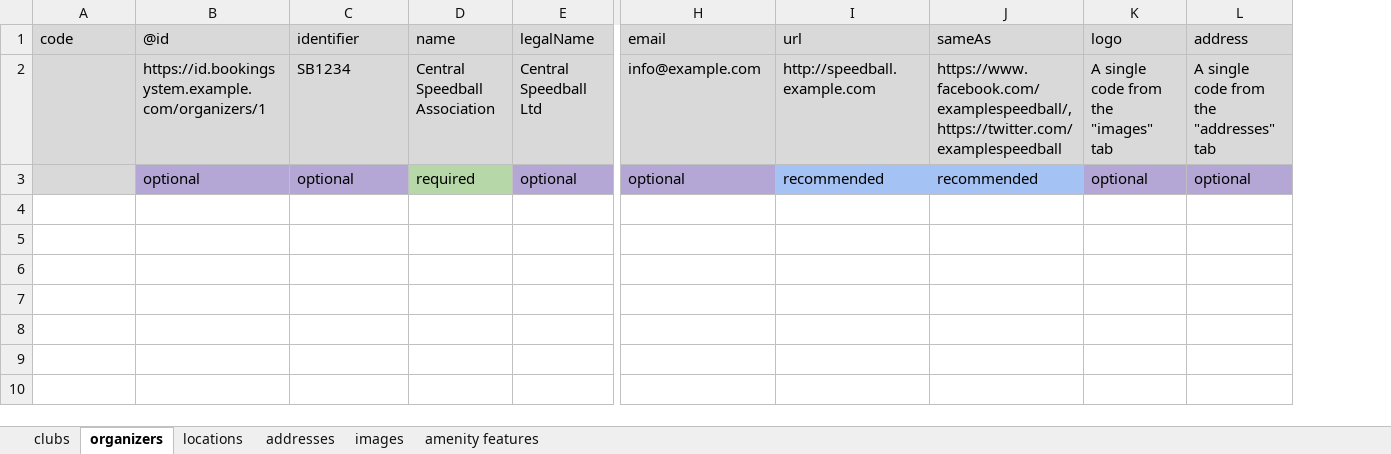
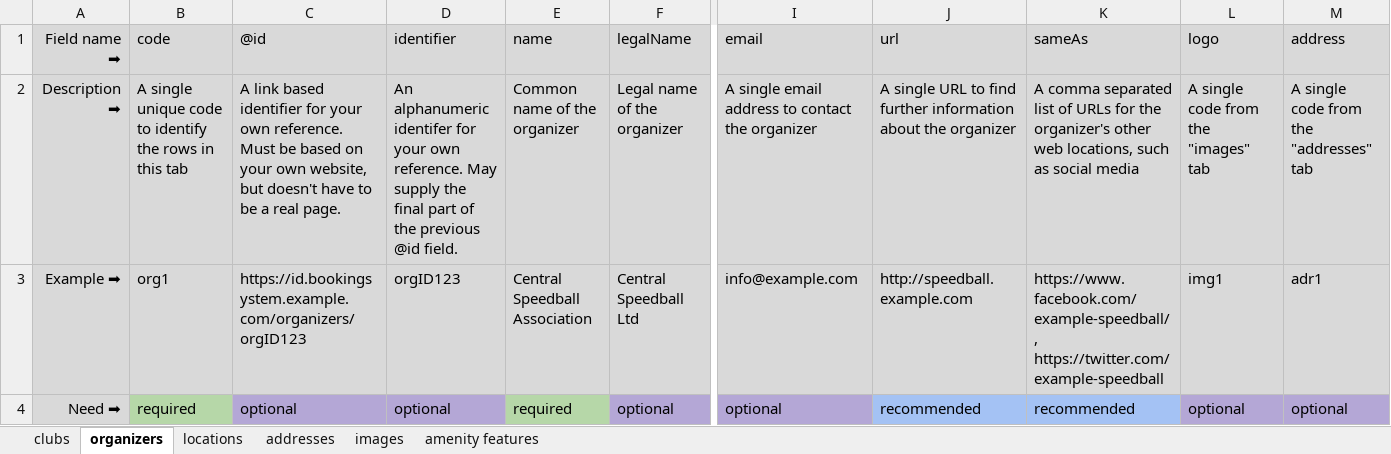
Before and after one commit to openactive-contrib/openactive-clubs, an Excel workbook: OpenActive-Clubs-Template.xlsx, sheet organizers, drawn as a sheet; only a part is shown, gaps mark what is left out; values as stored, in another font and other column widths than the file's, no borders; charts and pictures not drawn; addresses are those after the commit; rows hold the shown columns only; the diff names each change by its address in the sheet, - before the commit and + after, or states it on an @@ line.

```diff
--- a/OpenActive-Clubs-Template.xlsx (sheet organizers)
+++ b/OpenActive-Clubs-Template.xlsx (sheet organizers)
+column A (Field name ➡), rows 3-4: Example ➡ | Need ➡
+row 2: Description ➡ | A single unique code to identify the rows in this tab | A link based identifier for your own reference. Must be based on your own website, but doesn't have to be a real page. | An alphanumeric identifer for your own reference. May supply the final part of the previous @id field. | Common name of the organizer | Legal name of the organizer | A single email address to contact the organizer | A single URL to find further information about the organizer | A comma separated list of URLs for the organizer's other web locations, such as social media | A single code from the "images" tab | A single code from the "addresses" tab
-B3 (code): (empty)
+B3 (code): org1
-C3 (@id): https://id.bookingsystem.example.com/organizers/1
+C3 (@id): https://id.bookingsystem.example.com/organizers/orgID123
-D3 (identifier): SB1234
+D3 (identifier): orgID123
-K3 (sameAs): https://www.facebook.com/examplespeedball/, https://twitter.com/examplespeedball
+K3 (sameAs): https://www.facebook.com/example-speedball/, https://twitter.com/example-speedball
-L3 (logo): A single code from the "images" tab
+L3 (logo): img1
-M3 (address): A single code from the "addresses" tab
+M3 (address): adr1
-B4 (code): (empty)
+B4 (code): required
-B4 fill: #D9D9D9
+B4 fill: #B6D7A8
```
Also changed, not shown: sheet locations, sheet addresses, sheet images, sheet clubs, sheet amenity features, OpenActive-Clubs-Example.xlsx.
